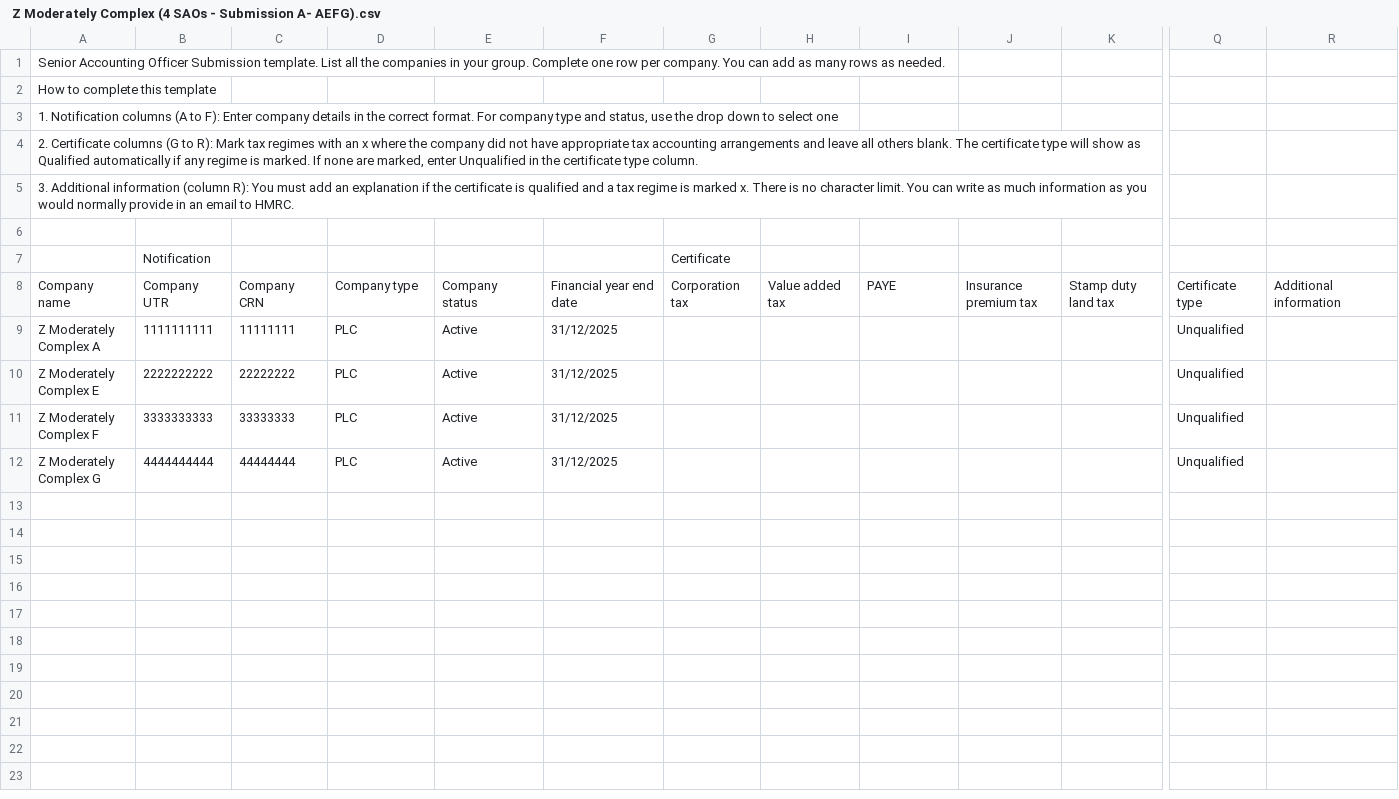
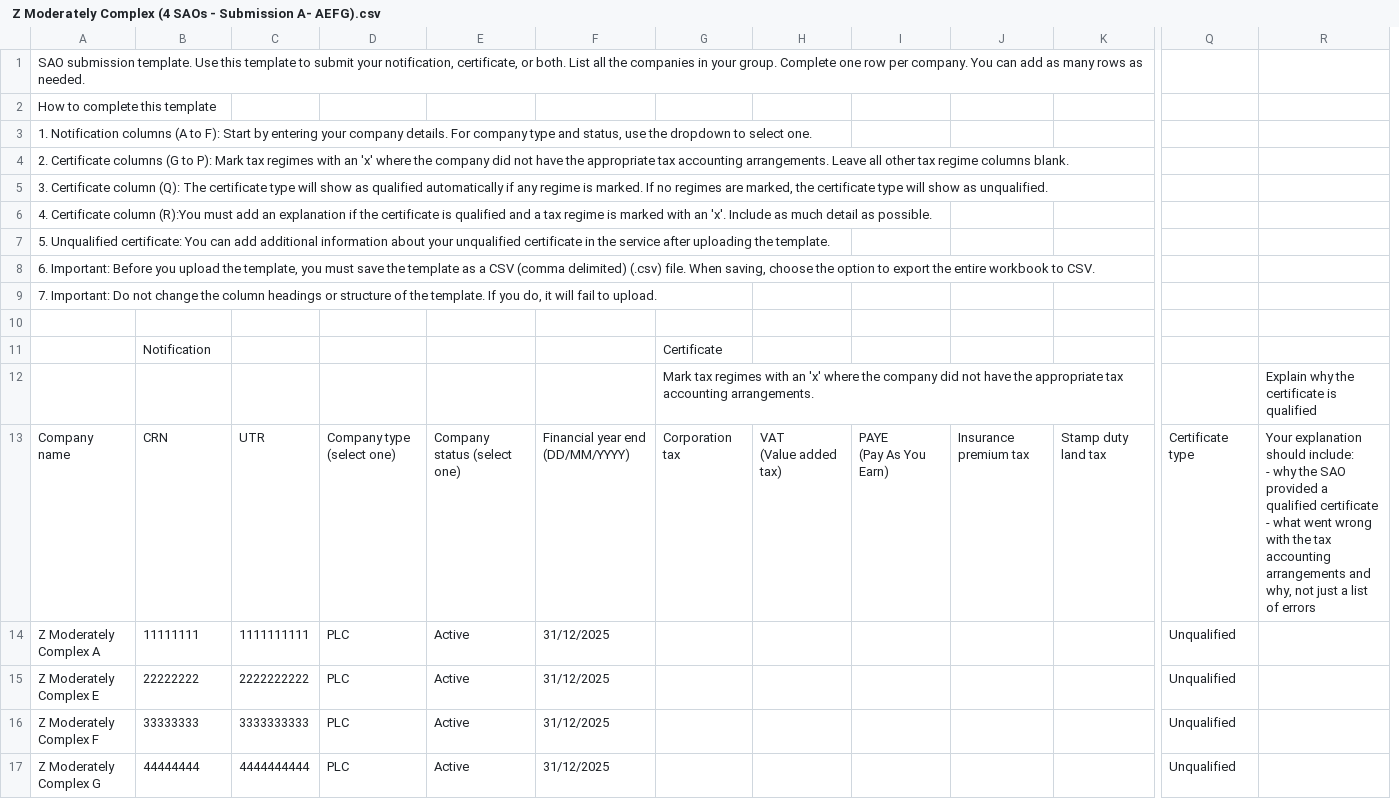
Before and after one commit to hmrc/senior-accounting-officer-submission-frontend, a CSV file: resources/templates/testonly/CSV scenarios/pass/ Z Moderately Complex (4 SAOs - Submission A- AEFG).csv, drawn as a sheet; only a part is shown, gaps mark what is left out; removed rows and columns are numbered as before the commit, all else as after; rows hold the shown columns only; ↵ is a line break in a cell; the diff names each change by its address in the sheet, - before the commit and + after, or states it on an @@ line.

```diff
--- a/resources/templates/testonly/CSV scenarios/pass/ Z Moderately Complex (4 SAOs - Submission A- AEFG).csv
+++ b/resources/templates/testonly/CSV scenarios/pass/ Z Moderately Complex (4 SAOs - Submission A- AEFG).csv
-column B, rows 7-12: Notification | Company UTR | 1111111111 | 2222222222 | 3333333333 | 4444444444
+column C, rows 13-17: UTR | 1111111111 | 2222222222 | 3333333333 | 4444444444
-A1: Senior Accounting Officer Submission template. List all…
+A1: SAO submission template. Use this template to submit your notification, certificate, or both. List all…
-A3: …to F): Enter company details in the correct format. For company type and status, use the drop down to select one
+A3: …to F): Start by entering your company details. For company type and status, use the dropdown to select one.
-A4: …(G to R): Mark tax regimes with an x where the company did not have appropriate tax accounting arrangements and leave all others blank. The certificate type will show as Qualified automatically if any regime is marked. If none are marked, enter Unqualified in the certificate type column.
+A4: …(G to P): Mark tax regimes with an 'x' where the company did not have the appropriate tax accounting arrangements. Leave all other tax regime columns blank.
-A5: 3. Additional information (column R): You must add an explanation if the certificate is qualified and a tax regime is marked x. There is no character limit. You can write as much information as you would normally provide in an email to HMRC.
+A5: 3. Certificate column (Q): The certificate type will show as qualified automatically if any regime is marked. If no regimes are marked, the certificate type will show as unqualified.
+row 6: 4. Certificate column (R):You must add an explanation if the certificate is qualified and a tax regime is marked with an 'x'. Include as much detail as possible.
+row 7: 5. Unqualified certificate: You can add additional information about your unqualified certificate in the service after uploading the template.
+row 8: 6. Important: Before you upload the template, you must save the template as a CSV (comma delimited) (.csv) file. When saving, choose the option to export the entire workbook to CSV.
+row 9: 7. Important: Do not change the column headings or structure of the template. If you do, it will fail to upload.
-B11: (empty)
+B11: Notification
+row 12:  |  |  |  |  |  | Mark tax regimes with an 'x' where the company did not have the appropriate tax accounting arrangements. |  |  |  |  |  | Explain why the certificate is qualified
-B13: Company CRN
+B13: CRN
-D13: Company type
+D13: Company type (select one)
-E13: Company status
+E13: Company status (select one)
-F13: Financial year end date
+F13: Financial year end (DD/MM/YYYY)
-H13: Value added tax
+H13: VAT ↵ (Value added tax)
-I13: PAYE
+I13: PAYE ↵ (Pay As You Earn)
-R13: Additional information
+R13: Your explanation should include: ↵ - why the SAO provided a qualified certificate ↵ - what went wrong with the tax accounting arrangements and why, not just a list of errors
```
Also changed, not shown: resources/templates/testonly/CSV scenarios/fail/Z Massive Fail (1000 Companies).csv, resources/templates/testonly/CSV scenarios/fail/Z Moderately Complex (4 SAOs - Submission A- AEFG) - Failure.csv, 47 other files.
